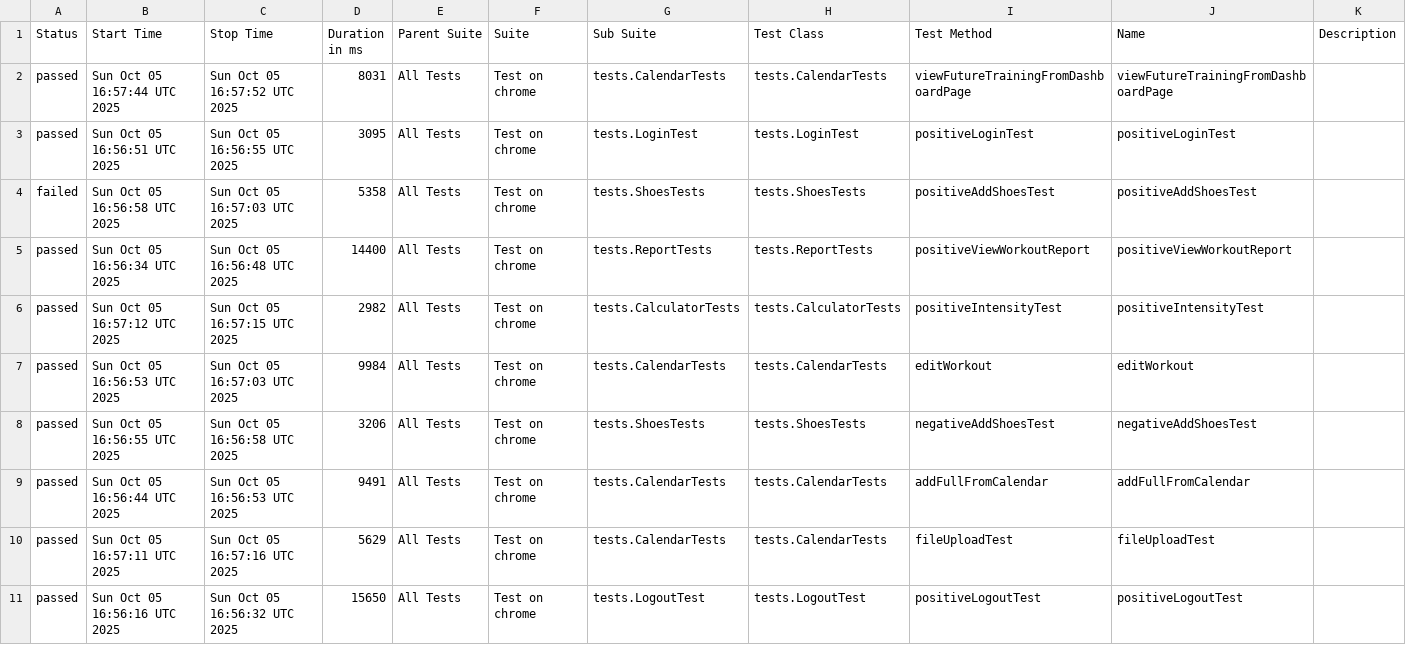
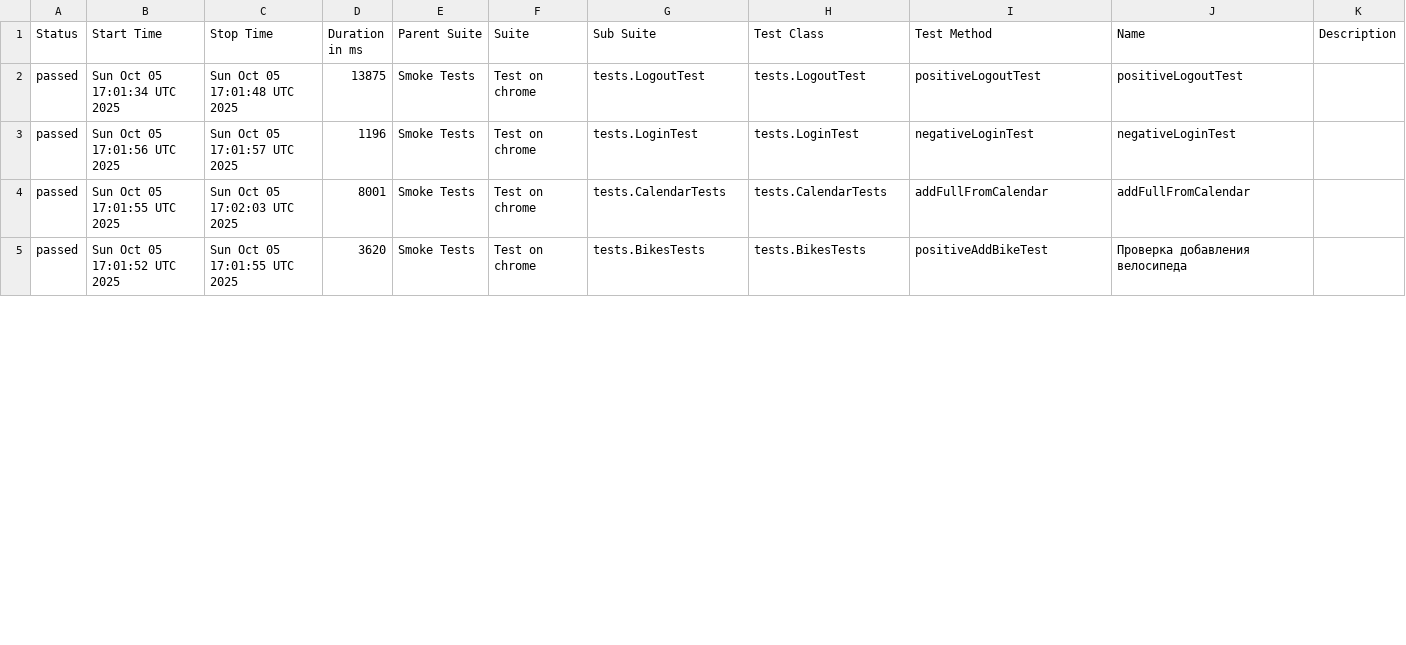
Before and after one commit to Hameny/Diplom, a CSV file: data/suites.csv, drawn as a sheet; only a part is shown; the diff covers the shown part only.

```diff
--- a/data/suites.csv
+++ b/data/suites.csv
@@ -1,11 +1,5 @@
 "Status","Start Time","Stop Time","Duration in ms","Parent Suite","Suite","Sub Suite","Test Class","Test Method","Name","Description"
-"passed","Sun Oct 05 16:57:44 UTC 2025","Sun Oct 05 16:57:52 UTC 2025","8031","All Tests","Test on chrome","tests.CalendarTests","tests.CalendarTests","viewFutureTrainingFromDashboardPage","viewFutureTrainingFromDashboardPage",""
-"passed","Sun Oct 05 16:56:51 UTC 2025","Sun Oct 05 16:56:55 UTC 2025","3095","All Tests","Test on chrome","tests.LoginTest","tests.LoginTest","positiveLoginTest","positiveLoginTest",""
-"failed","Sun Oct 05 16:56:58 UTC 2025","Sun Oct 05 16:57:03 UTC 2025","5358","All Tests","Test on chrome","tests.ShoesTests","tests.ShoesTests","positiveAddShoesTest","positiveAddShoesTest",""
-"passed","Sun Oct 05 16:56:34 UTC 2025","Sun Oct 05 16:56:48 UTC 2025","14400","All Tests","Test on chrome","tests.ReportTests","tests.ReportTests","positiveViewWorkoutReport","positiveViewWorkoutReport",""
-"passed","Sun Oct 05 16:57:12 UTC 2025","Sun Oct 05 16:57:15 UTC 2025","2982","All Tests","Test on chrome","tests.CalculatorTests","tests.CalculatorTests","positiveIntensityTest","positiveIntensityTest",""
-"passed","Sun Oct 05 16:56:53 UTC 2025","Sun Oct 05 16:57:03 UTC 2025","9984","All Tests","Test on chrome","tests.CalendarTests","tests.CalendarTests","editWorkout","editWorkout",""
-"passed","Sun Oct 05 16:56:55 UTC 2025","Sun Oct 05 16:56:58 UTC 2025","3206","All Tests","Test on chrome","tests.ShoesTests","tests.ShoesTests","negativeAddShoesTest","negativeAddShoesTest",""
-"passed","Sun Oct 05 16:56:44 UTC 2025","Sun Oct 05 16:56:53 UTC 2025","9491","All Tests","Test on chrome","tests.CalendarTests","tests.CalendarTests","addFullFromCalendar","addFullFromCalendar",""
-"passed","Sun Oct 05 16:57:11 UTC 2025","Sun Oct 05 16:57:16 UTC 2025","5629","All Tests","Test on chrome","tests.CalendarTests","tests.CalendarTests","fileUploadTest","fileUploadTest",""
-"passed","Sun Oct 05 16:56:16 UTC 2025","Sun Oct 05 16:56:32 UTC 2025","15650","All Tests","Test on chrome","tests.LogoutTest","tests.LogoutTest","positiveLogoutTest","positiveLogoutTest",""
+"passed","Sun Oct 05 17:01:34 UTC 2025","Sun Oct 05 17:01:48 UTC 2025","13875","Smoke Tests","Test on chrome","tests.LogoutTest","tests.LogoutTest","positiveLogoutTest","positiveLogoutTest",""
+"passed","Sun Oct 05 17:01:56 UTC 2025","Sun Oct 05 17:01:57 UTC 2025","1196","Smoke Tests","Test on chrome","tests.LoginTest","tests.LoginTest","negativeLoginTest","negativeLoginTest",""
+"passed","Sun Oct 05 17:01:55 UTC 2025","Sun Oct 05 17:02:03 UTC 2025","8001","Smoke Tests","Test on chrome","tests.CalendarTests","tests.CalendarTests","addFullFromCalendar","addFullFromCalendar",""
+"passed","Sun Oct 05 17:01:52 UTC 2025","Sun Oct 05 17:01:55 UTC 2025","3620","Smoke Tests","Test on chrome","tests.BikesTests","tests.BikesTests","positiveAddBikeTest","Проверка добавления велосипеда",""
```
Also changed, not shown: 1 added row, 4 removed rows and 54 edited cells elsewhere in this file, 38 other files.
